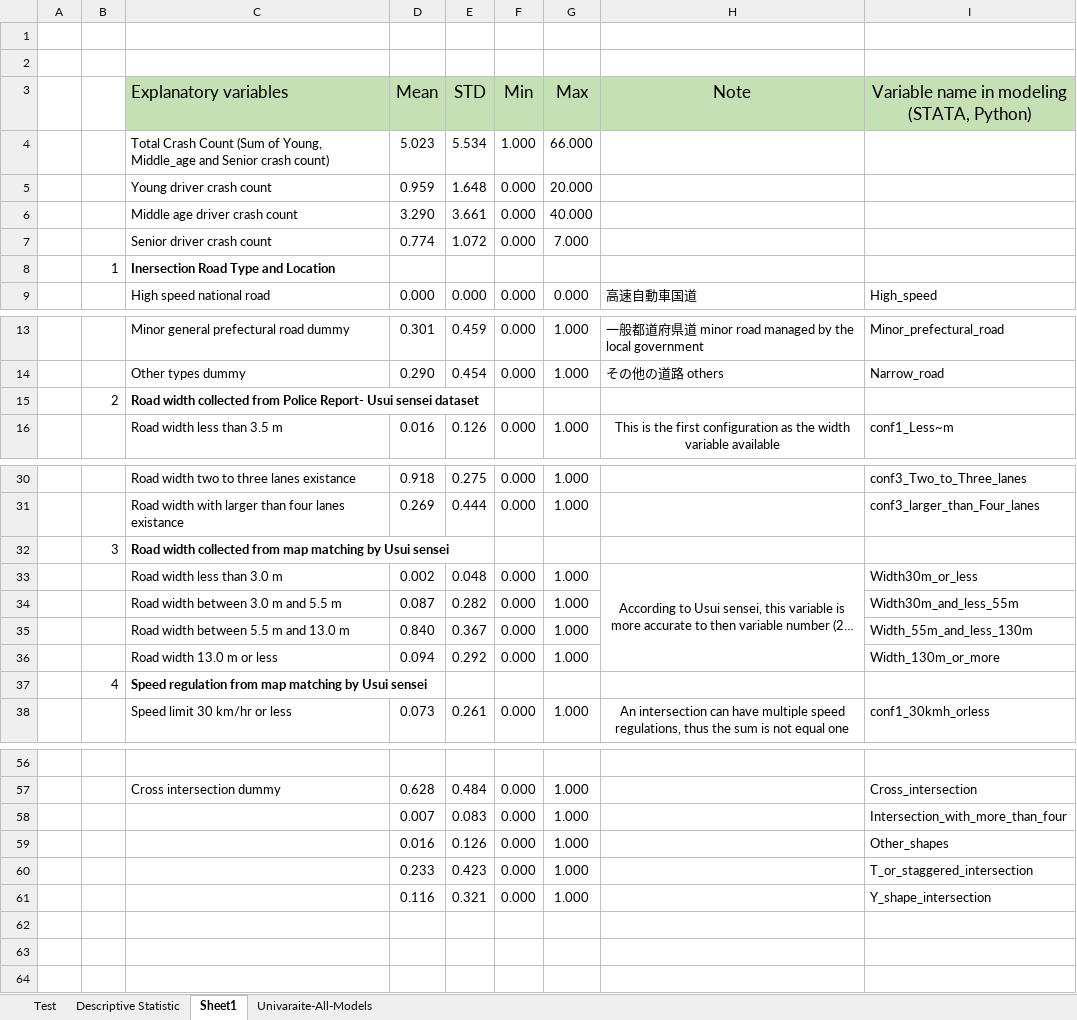
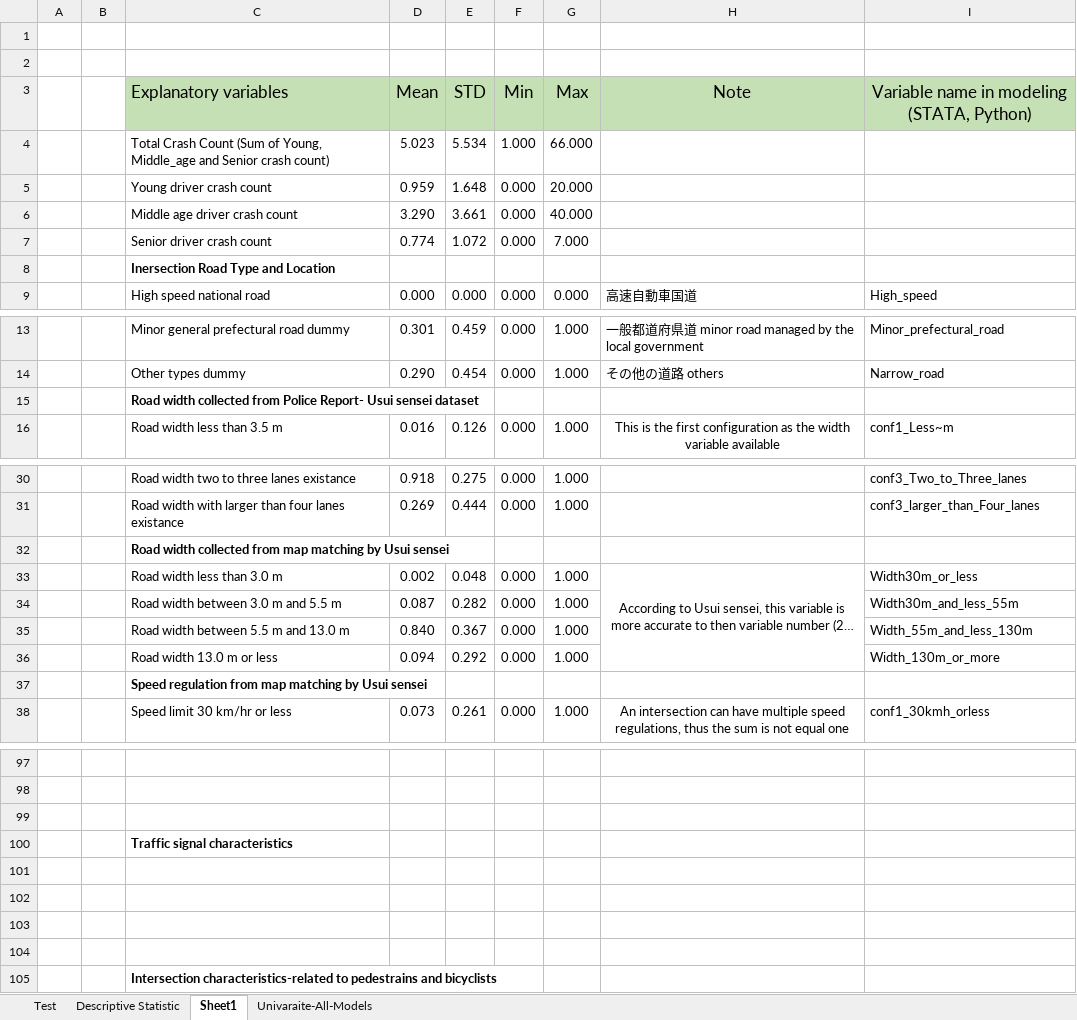
Before and after one commit to Ghasak/Toyota_project_Data_Wrangling, an Excel workbook: 3_Toyota_Data_Modeling/STATA/1_STATA_Mode_Estimation Results.xlsx, sheet Sheet1, drawn as a sheet; only a part is shown, gaps mark what is left out; long unchanged cells end in …; values as stored, in another font and other column widths than the file's, no borders; addresses are those after the commit; the diff covers the shown part only; the diff names each change by its address in the sheet, - before the commit and + after, or states it on an @@ line.

```diff
--- a/3_Toyota_Data_Modeling/STATA/1_STATA_Mode_Estimation Results.xlsx (sheet Sheet1)
+++ b/3_Toyota_Data_Modeling/STATA/1_STATA_Mode_Estimation Results.xlsx (sheet Sheet1)
-B8: 1
+B8: (empty)
-B15: 2
+B15: (empty)
-B32: 3
+B32: (empty)
-B37: 4
+B37: (empty)
-row 98:  |  | Cross intersection dummy | 0.628 | 0.484 | 0.000 | 1.000 |  | Cross_intersection
+row 98: (empty)
-row 99:  |  |  | 0.007 | 0.083 | 0.000 | 1.000 |  | Intersection_with_more_than_four
+row 99: (empty)
+row 100:  |  | Traffic signal characteristics
-row 101:  |  |  | 0.016 | 0.126 | 0.000 | 1.000 |  | Other_shapes
+row 101: (empty)
-row 102:  |  |  | 0.233 | 0.423 | 0.000 | 1.000 |  | T_or_staggered_intersection
+row 102: (empty)
-row 103:  |  |  | 0.116 | 0.321 | 0.000 | 1.000 |  | Y_shape_intersection
+row 103: (empty)
+row 104: (empty)
+row 105:  |  | Intersection characteristics-related to pedestrains and bicyclists
```
Also changed, not shown: 41 added rows and 3 edited cells elsewhere in this sheet, 2 other files.
